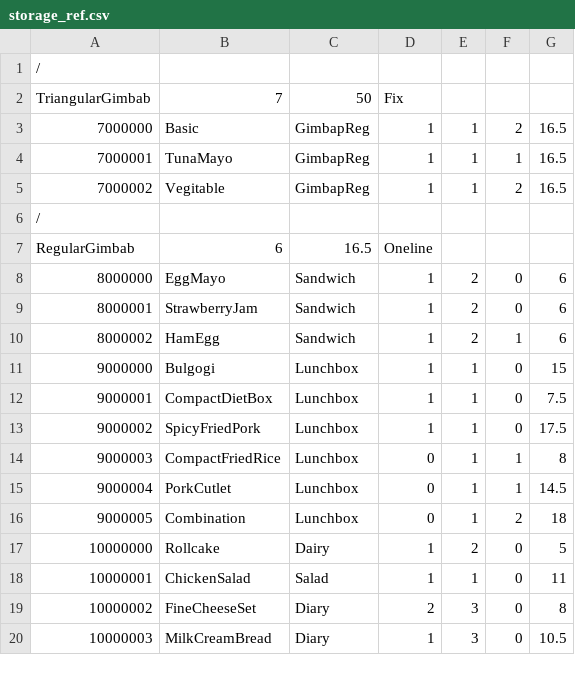
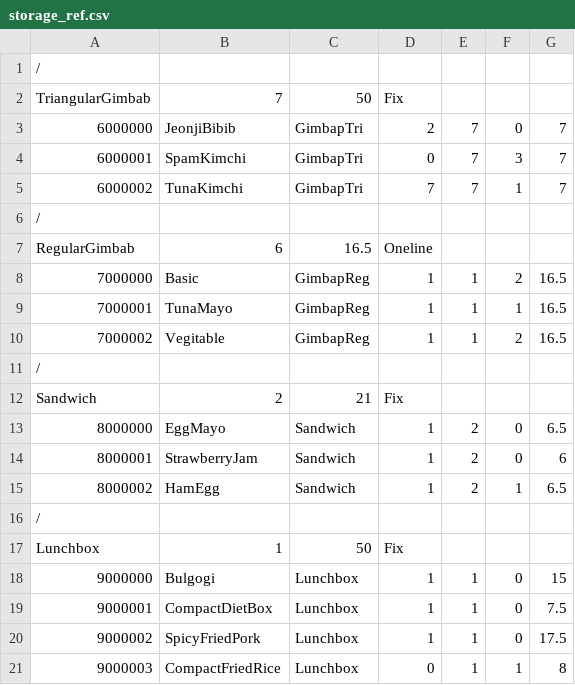
Before and after one commit to rbsxo135/CPP2409-P, a CSV file: src/storage_ref.csv, drawn as a sheet; only a part is shown; the shorter side is filled out with more unchanged rows; the diff covers the shown part only.

```diff
--- a/src/storage_ref.csv
+++ b/src/storage_ref.csv
@@ -2,2 +2,7 @@
 TriangularGimbab,7,50,Fix
+6000000,JeonjiBibib,GimbapTri,2,7,0,7
+6000001,SpamKimchi,GimbapTri,0,7,3,7
+6000002,TunaKimchi,GimbapTri,7,7,1,7
+/
+RegularGimbab,6,16.5,Oneline
 7000000,Basic,GimbapReg,1,1,2,16.5
@@ -6,6 +11,8 @@ TriangularGimbab,7,50,Fix
 /
-RegularGimbab,6,16.5,Oneline
-8000000,EggMayo,Sandwich,1,2,0,6
+Sandwich,2,21,Fix
+8000000,EggMayo,Sandwich,1,2,0,6.5
 8000001,StrawberryJam,Sandwich,1,2,0,6
-8000002,HamEgg,Sandwich,1,2,1,6
+8000002,HamEgg,Sandwich,1,2,1,6.5
+/
+Lunchbox,1,50,Fix
 9000000,Bulgogi,Lunchbox,1,1,0,15
```
Also changed, not shown: 4 added rows and 2 moved rows elsewhere in this file, 4 other files.
